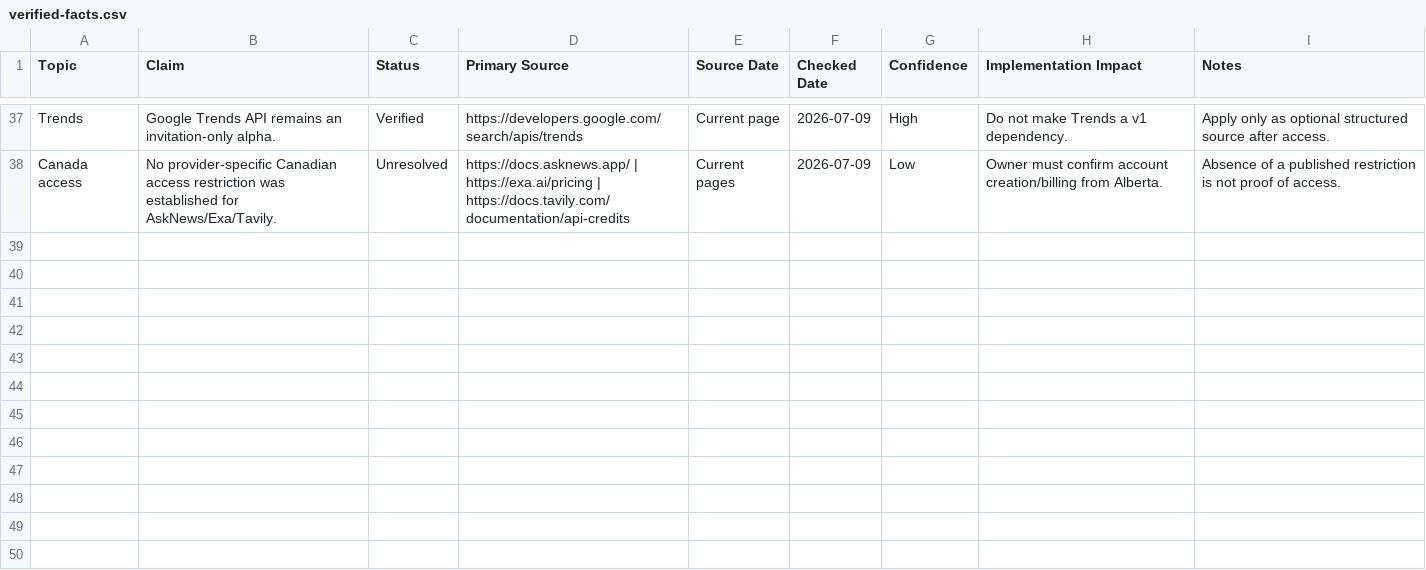
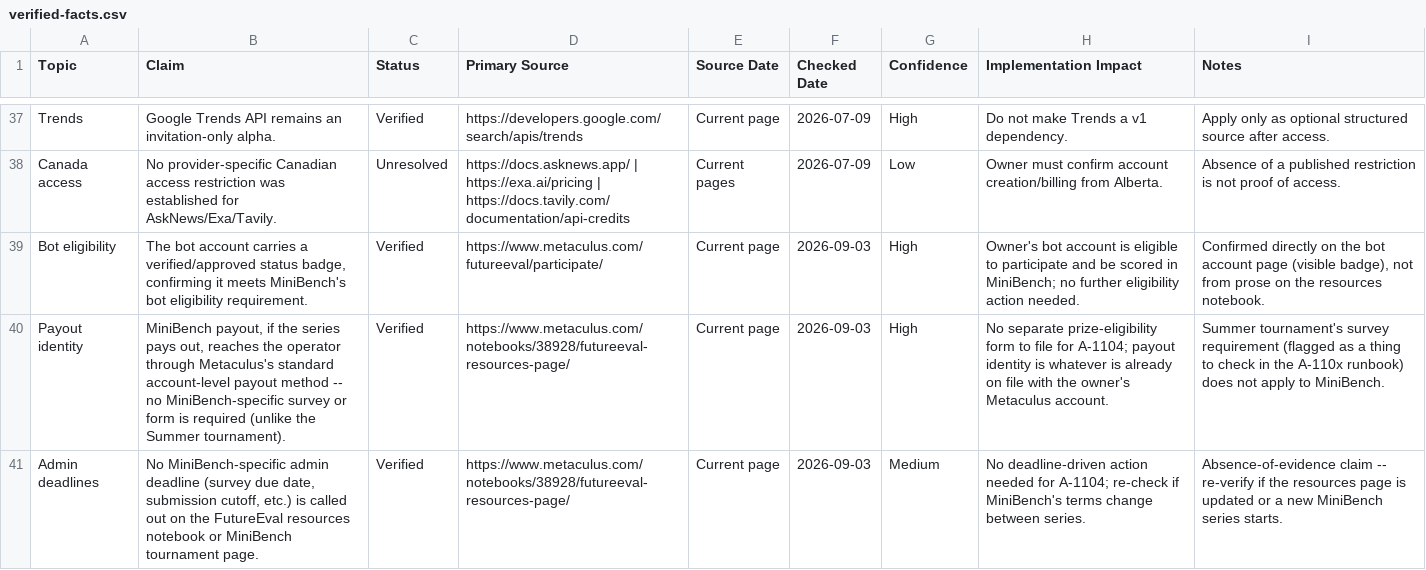
Before and after one commit to mcleblanc711/whiskeyjack-bot, a CSV file: docs/backlog/verified-facts.csv, drawn as a sheet; only a part is shown, gaps mark what is left out.

```diff
--- a/docs/backlog/verified-facts.csv
+++ b/docs/backlog/verified-facts.csv
@@ -38 +38,4 @@ Trends,Google Trends API remains an invitation-only alpha.,Verified,https://deve
 Canada access,No provider-specific Canadian access restriction was established for AskNews/Exa/Tavily.,Unresolved,https://docs.asknews.app/ | https://exa.ai/pricing | https://docs.tavily.com/documentation/api-credits,Current pages,2026-07-09,Low,Owner must confirm account creation/billing from Alberta.,Absence of a published restriction is not proof of access.
+Bot eligibility,"The bot account carries a verified/approved status badge, confirming it meets MiniBench's bot eligibility requirement.",Verified,https://www.metaculus.com/futureeval/participate/,Current page,2026-09-03,High,Owner's bot account is eligible to participate and be scored in MiniBench; no further eligibility action needed.,"Confirmed directly on the bot account page (visible badge), not from prose on the resources notebook."
+Payout identity,"MiniBench payout, if the series pays out, reaches the operator through Metaculus's standard account-level payout method -- no MiniBench-specific survey or form is required (unlike the Summer tournament).",Verified,https://www.metaculus.com/notebooks/38928/futureeval-resources-page/,Current page,2026-09-03,High,No separate prize-eligibility form to file for A-1104; payout identity is whatever is already on file with the owner's Metaculus account.,Summer tournament's survey requirement (flagged as a thing to check in the A-110x runbook) does not apply to MiniBench.
+Admin deadlines,"No MiniBench-specific admin deadline (survey due date, submission cutoff, etc.) is called out on the FutureEval resources notebook or MiniBench tournament page.",Verified,https://www.metaculus.com/notebooks/38928/futureeval-resources-page/,Current page,2026-09-03,Medium,No deadline-driven action needed for A-1104; re-check if MiniBench's terms change between series.,Absence-of-evidence claim -- re-verify if the resources page is updated or a new MiniBench series starts.
```
Also changed, not shown: docs/backlog/backlog.csv.
